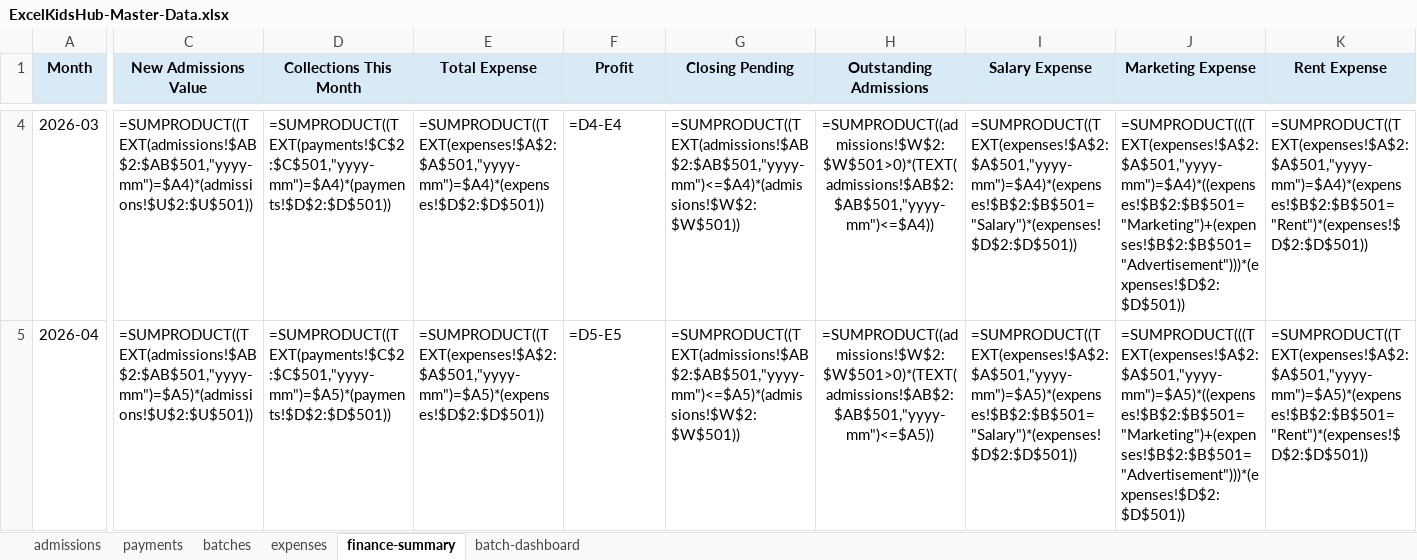
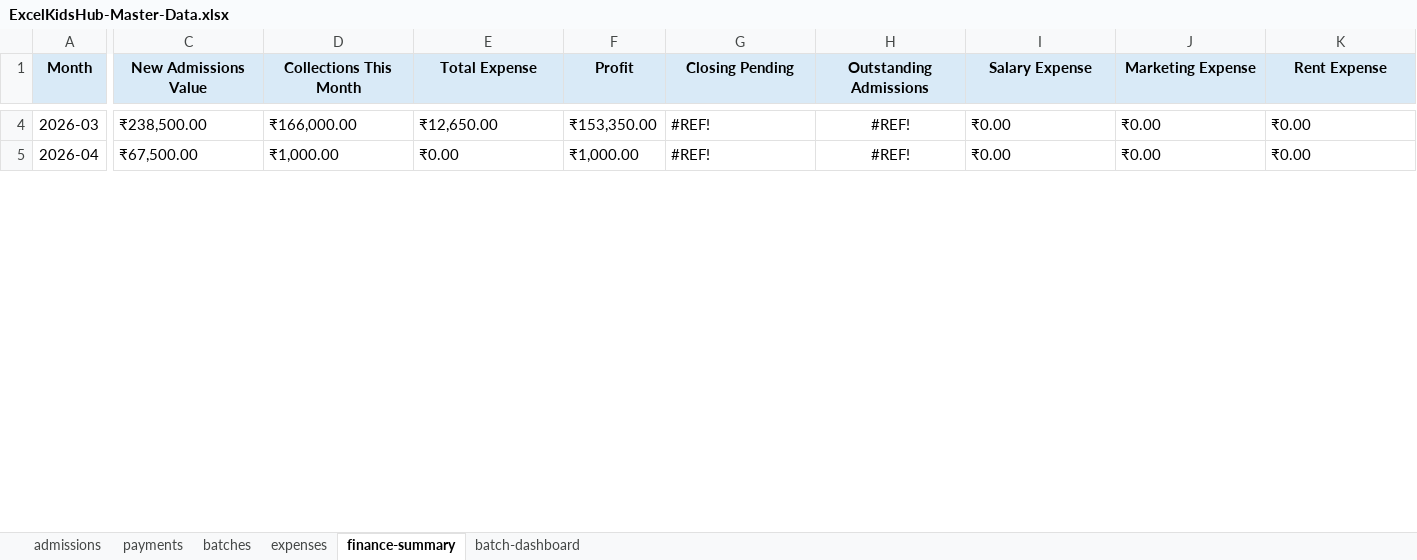
Before and after one commit to excelkidshub/google-files, an Excel workbook: ExcelKidsHub-Master-Data.xlsx, sheet finance-summary, drawn as a sheet; only a part is shown, gaps mark what is left out; values as stored, in another font and other column widths than the file's, no borders; formulas without a stored value are shown as written; charts and pictures not drawn; the diff covers the shown part only; the diff names each change by its address in the sheet, - before the commit and + after, or states it on an @@ line.

```diff
--- a/ExcelKidsHub-Master-Data.xlsx (sheet finance-summary)
+++ b/ExcelKidsHub-Master-Data.xlsx (sheet finance-summary)
-C4 (New Admissions Value): =SUMPRODUCT((TEXT(admissions!$AB$2:$AB$501,"yyyy-mm")=$A4)*(admissions!$U$2:$U$501))
+C4 (New Admissions Value): ₹238,500.00
-D4 (Collections This Month): =SUMPRODUCT((TEXT(payments!$C$2:$C$501,"yyyy-mm")=$A4)*(payments!$D$2:$D$501))
+D4 (Collections This Month): ₹166,000.00
-E4 (Total Expense): =SUMPRODUCT((TEXT(expenses!$A$2:$A$501,"yyyy-mm")=$A4)*(expenses!$D$2:$D$501))
+E4 (Total Expense): ₹12,650.00
-F4 (Profit): =D4-E4
+F4 (Profit): ₹153,350.00
-G4 (Closing Pending): =SUMPRODUCT((TEXT(admissions!$AB$2:$AB$501,"yyyy-mm")<=$A4)*(admissions!$W$2:$W$501))
+G4 (Closing Pending): #REF!
-H4 (Outstanding Admissions): =SUMPRODUCT((admissions!$W$2:$W$501>0)*(TEXT(admissions!$AB$2:$AB$501,"yyyy-mm")<=$A4))
+H4 (Outstanding Admissions): #REF!
-I4 (Salary Expense): =SUMPRODUCT((TEXT(expenses!$A$2:$A$501,"yyyy-mm")=$A4)*(expenses!$B$2:$B$501="Salary")*(expenses!$D$2:$D$501))
+I4 (Salary Expense): ₹0.00
-J4 (Marketing Expense): =SUMPRODUCT(((TEXT(expenses!$A$2:$A$501,"yyyy-mm")=$A4)*((expenses!$B$2:$B$501="Marketing")+(expenses!$B$2:$B$501="Advertisement")))*(expenses!$D$2:$D$501))
+J4 (Marketing Expense): ₹0.00
-K4 (Rent Expense): =SUMPRODUCT((TEXT(expenses!$A$2:$A$501,"yyyy-mm")=$A4)*(expenses!$B$2:$B$501="Rent")*(expenses!$D$2:$D$501))
+K4 (Rent Expense): ₹0.00
-C5 (New Admissions Value): =SUMPRODUCT((TEXT(admissions!$AB$2:$AB$501,"yyyy-mm")=$A5)*(admissions!$U$2:$U$501))
+C5 (New Admissions Value): ₹67,500.00
-D5 (Collections This Month): =SUMPRODUCT((TEXT(payments!$C$2:$C$501,"yyyy-mm")=$A5)*(payments!$D$2:$D$501))
+D5 (Collections This Month): ₹1,000.00
-E5 (Total Expense): =SUMPRODUCT((TEXT(expenses!$A$2:$A$501,"yyyy-mm")=$A5)*(expenses!$D$2:$D$501))
+E5 (Total Expense): ₹0.00
-F5 (Profit): =D5-E5
+F5 (Profit): ₹1,000.00
-G5 (Closing Pending): =SUMPRODUCT((TEXT(admissions!$AB$2:$AB$501,"yyyy-mm")<=$A5)*(admissions!$W$2:$W$501))
+G5 (Closing Pending): #REF!
-H5 (Outstanding Admissions): =SUMPRODUCT((admissions!$W$2:$W$501>0)*(TEXT(admissions!$AB$2:$AB$501,"yyyy-mm")<=$A5))
+H5 (Outstanding Admissions): #REF!
-I5 (Salary Expense): =SUMPRODUCT((TEXT(expenses!$A$2:$A$501,"yyyy-mm")=$A5)*(expenses!$B$2:$B$501="Salary")*(expenses!$D$2:$D$501))
+I5 (Salary Expense): ₹0.00
-J5 (Marketing Expense): =SUMPRODUCT(((TEXT(expenses!$A$2:$A$501,"yyyy-mm")=$A5)*((expenses!$B$2:$B$501="Marketing")+(expenses!$B$2:$B$501="Advertisement")))*(expenses!$D$2:$D$501))
+J5 (Marketing Expense): ₹0.00
-K5 (Rent Expense): =SUMPRODUCT((TEXT(expenses!$A$2:$A$501,"yyyy-mm")=$A5)*(expenses!$B$2:$B$501="Rent")*(expenses!$D$2:$D$501))
+K5 (Rent Expense): ₹0.00
```
Also changed, not shown: 114 edited cells elsewhere in this sheet, sheet batch-dashboard, sheet admissions, sheet batches, sheet payments, charts or pictures, 6 other files.
